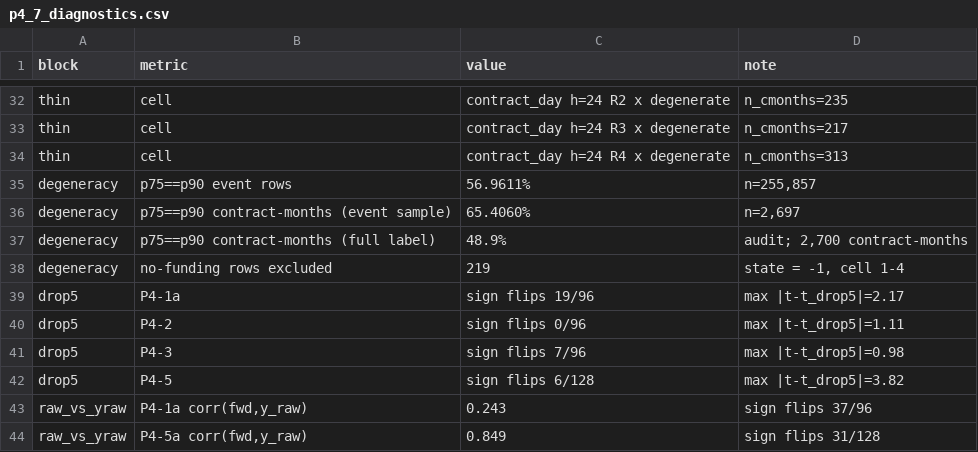
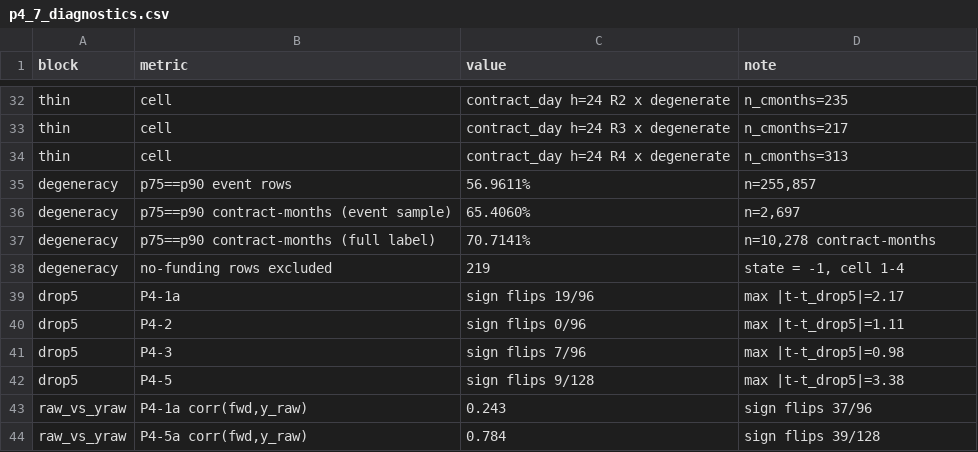
Before and after one commit to SamielSun/Industrial-Project-I-Price-OI-Regime-Research, a CSV file: phase4_funding/tables/p4_7_diagnostics.csv, drawn as a sheet; only a part is shown, gaps mark what is left out.

Commit message:
chore(p4): refresh P4-7 diagnostics with computed full-label degeneracy

```diff
--- a/phase4_funding/tables/p4_7_diagnostics.csv
+++ b/phase4_funding/tables/p4_7_diagnostics.csv
@@ -36,3 +36,3 @@ degeneracy,p75==p90 event rows,56.9611%,"n=255,857"
 degeneracy,p75==p90 contract-months (event sample),65.4060%,"n=2,697"
-degeneracy,p75==p90 contract-months (full label),48.9%,"audit; 2,700 contract-months"
+degeneracy,p75==p90 contract-months (full label),70.7141%,"n=10,278 contract-months"
 degeneracy,no-funding rows excluded,219,"state = -1, cell 1-4"
@@ -41,4 +41,4 @@ drop5,P4-2,sign flips 0/96,max |t-t_drop5|=1.11
 drop5,P4-3,sign flips 7/96,max |t-t_drop5|=0.98
-drop5,P4-5,sign flips 6/128,max |t-t_drop5|=3.82
+drop5,P4-5,sign flips 9/128,max |t-t_drop5|=3.38
 raw_vs_yraw,"P4-1a corr(fwd,y_raw)",0.243,sign flips 37/96
-raw_vs_yraw,"P4-5a corr(fwd,y_raw)",0.849,sign flips 31/128
+raw_vs_yraw,"P4-5a corr(fwd,y_raw)",0.784,sign flips 39/128
```
